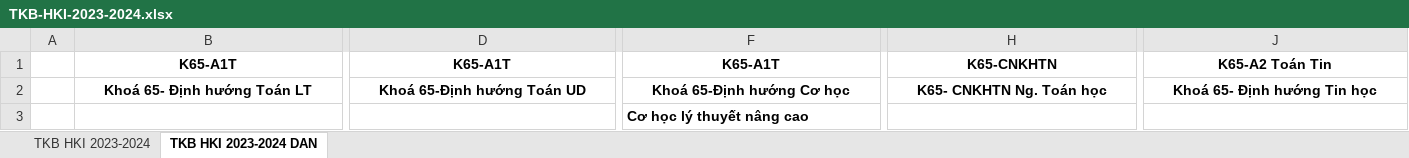
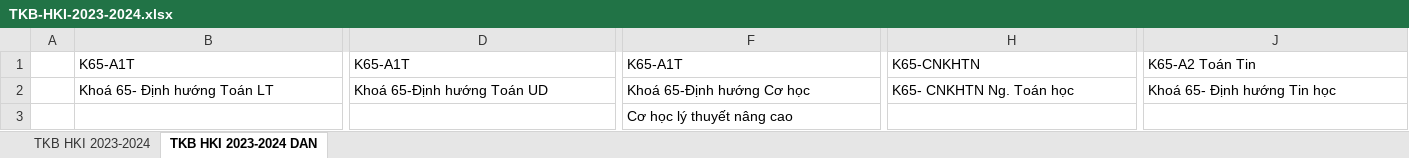
Before and after one commit to Harito97/UniManager, an Excel workbook: backend/database/TKB-HKI-2023-2024.xlsx, sheet TKB HKI 2023-2024 DAN, drawn as a sheet; only a part is shown, gaps mark what is left out; values as stored, in another font and other column widths than the file's, no borders; the diff covers the shown part only; the diff names each change by its address in the sheet, - before the commit and + after, or states it on an @@ line.

Commit message:
Edit dataset

```diff
--- a/backend/database/TKB-HKI-2023-2024.xlsx (sheet TKB HKI 2023-2024 DAN)
+++ b/backend/database/TKB-HKI-2023-2024.xlsx (sheet TKB HKI 2023-2024 DAN)
@@ B1:J1 bold: on → off, alignment: center → left @@
@@ B2 bold: on → off, alignment: center → left @@
-B2:C2 merged
@@ D2 bold: on → off, alignment: center → left @@
-D2:E2 merged
-F2:F3 bold: on
+F2:F3 bold: off
-F2 alignment: center
+F2 alignment: left
-F2:G2 merged
@@ H2 bold: on → off, alignment: center → left @@
-H2:I2 merged
@@ J2 bold: on → off, alignment: center → left @@
-J2:K2 merged
```
Also changed, not shown: cell formats and merged cells elsewhere in this sheet, sheet TKB HKI 2023-2024, formulas that keep their value, 3 other files.
